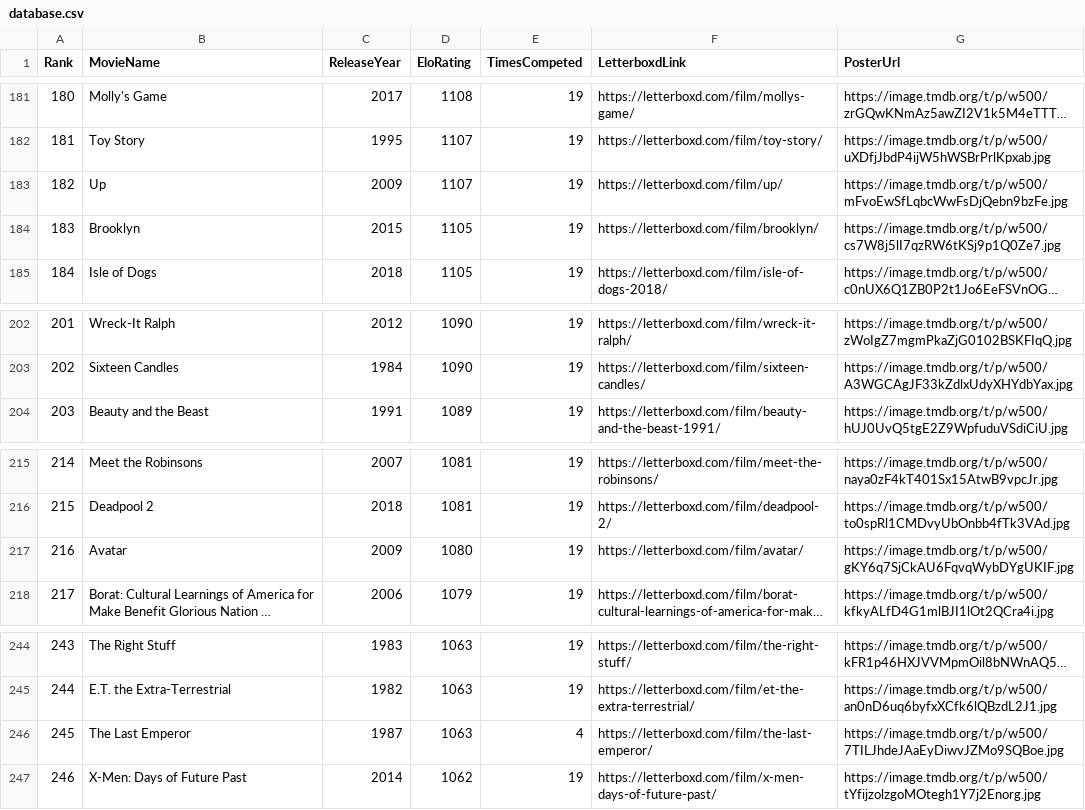
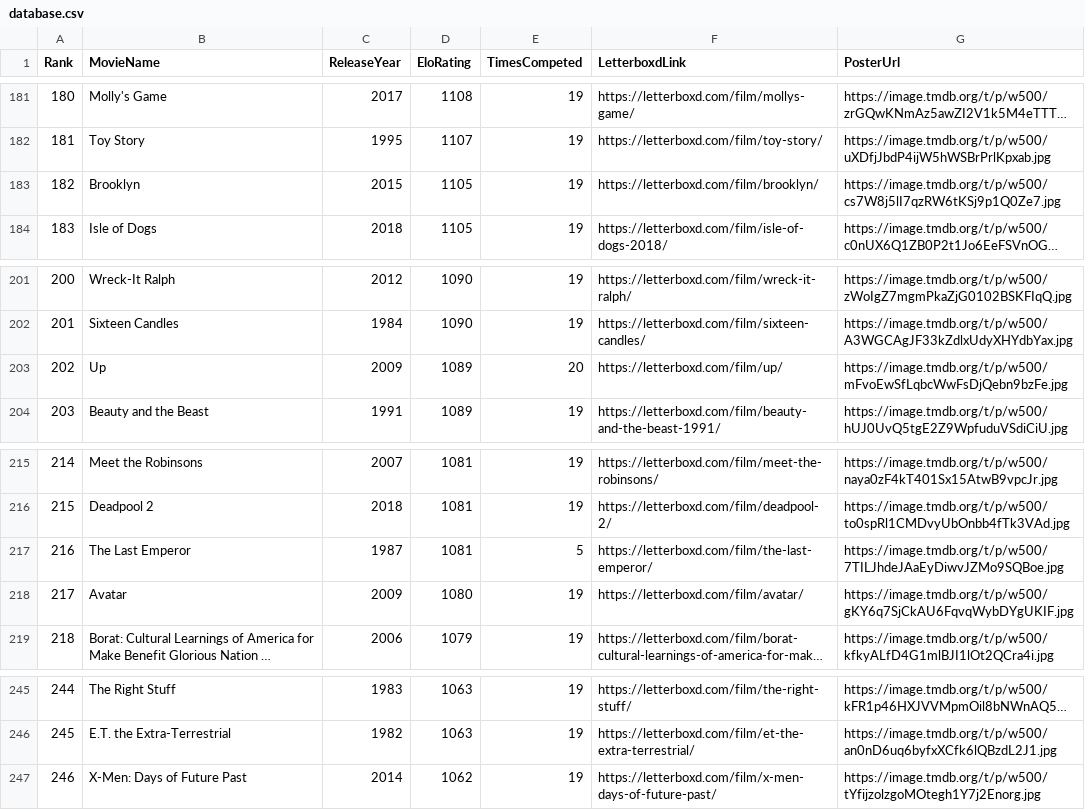
Before and after one commit to TheEverythingologist/MovieRankingWebsite, a CSV file: src/data/database.csv, drawn as a sheet; only a part is shown, gaps mark what is left out; long unchanged cells end in …; removed rows and columns are numbered as before the commit, all else as after; the diff names each change by its address in the sheet, - before the commit and + after, or states it on an @@ line.

Commit message:
Update rankings: The Last Emperor beat Up

```diff
--- a/src/data/database.csv
+++ b/src/data/database.csv
-row 183: 182 | Up | 2009 | 1107 | 19 | https://letterboxd.com/film/up/ | https://image.tmdb.org/t/p/w500/mFvoEwSfLqbcWwFsDjQebn9bzFe.jpg
@@ column A (Rank) renumbered between rows 183 and 246 @@
+row 203: 202 | Up | 2009 | 1089 | 20 | https://letterboxd.com/film/up/ | https://image.tmdb.org/t/p/w500/mFvoEwSfLqbcWwFsDjQebn9bzFe.jpg
+row 217: 216 | The Last Emperor | 1987 | 1081 | 5 | https://letterboxd.com/film/the-last-emperor/ | https://image.tmdb.org/t/p/w500/7TILJhdeJAaEyDiwvJZMo9SQBoe.jpg
-row 246: 245 | The Last Emperor | 1987 | 1063 | 4 | https://letterboxd.com/film/the-last-emperor/ | https://image.tmdb.org/t/p/w500/7TILJhdeJAaEyDiwvJZMo9SQBoe.jpg
```
